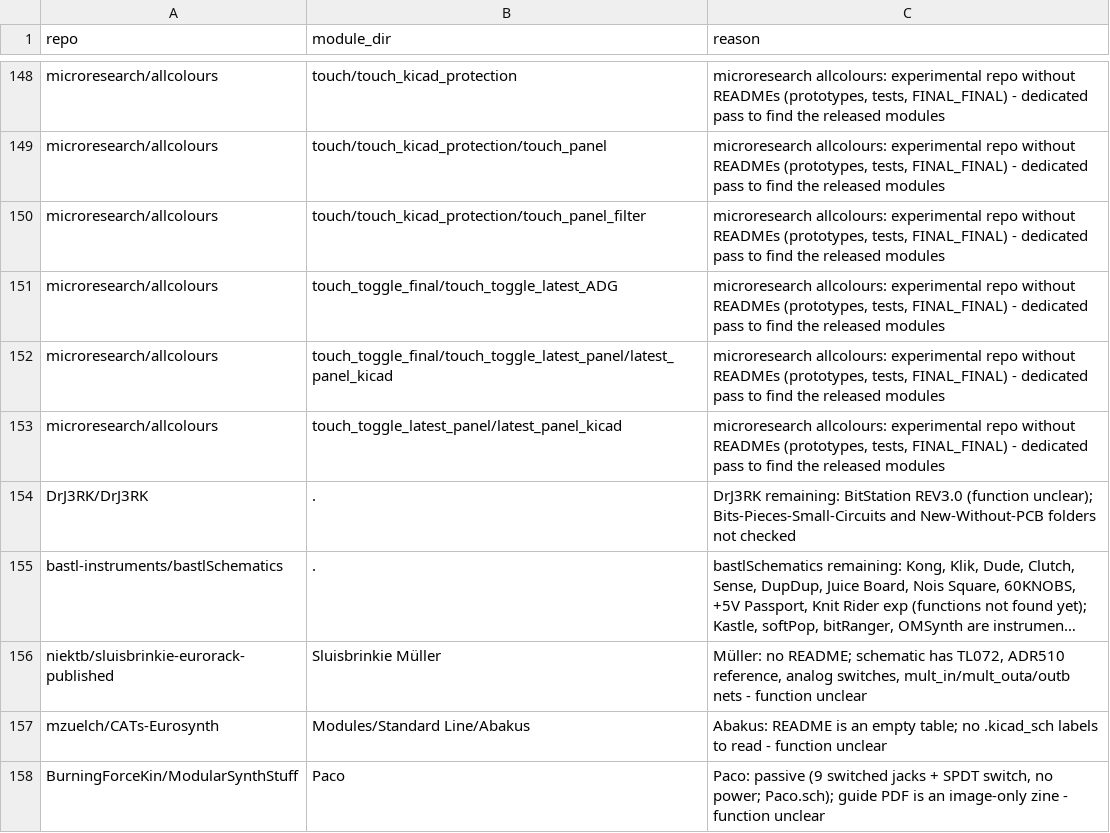
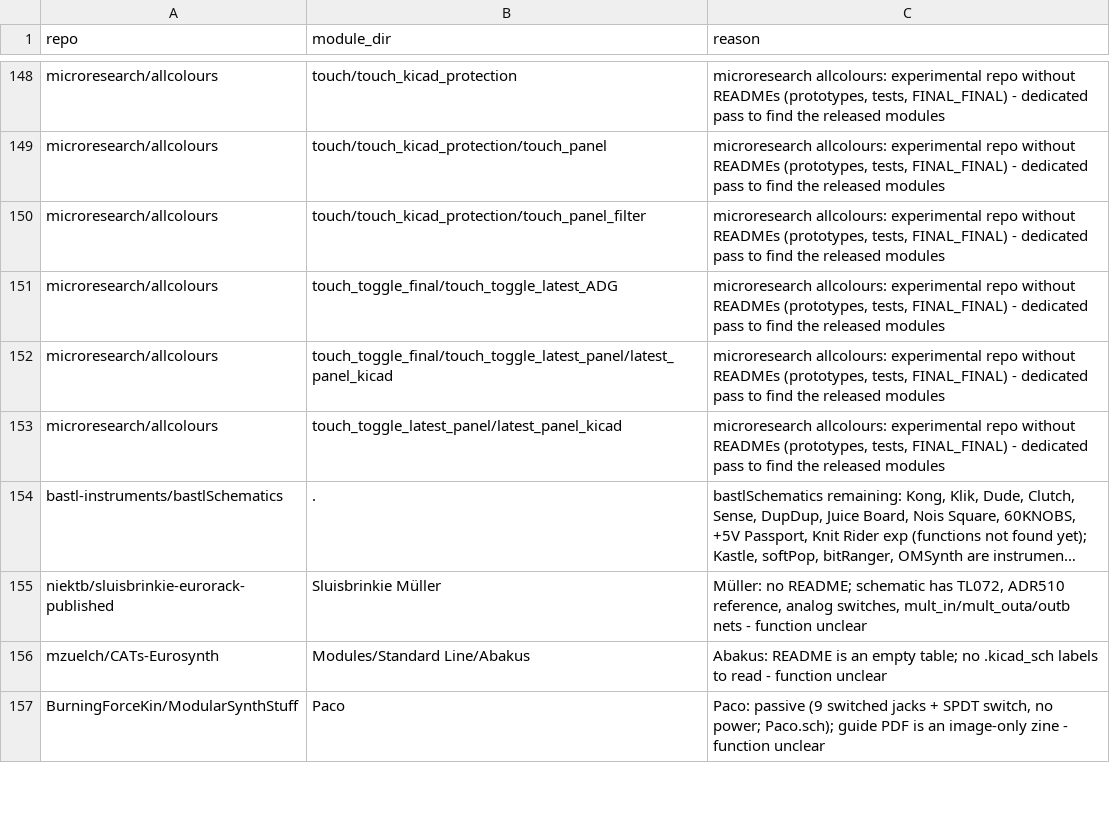
Before and after one commit to daaaaaaaaaniel/my-awesome-eurorack, a TSV file: data/deferred.tsv, drawn as a sheet; only a part is shown, gaps mark what is left out; long unchanged cells end in …; the diff names each change by its address in the sheet, - before the commit and + after, or states it on an @@ line.

```diff
--- a/data/deferred.tsv
+++ b/data/deferred.tsv
-row 154: DrJ3RK/DrJ3RK | . | DrJ3RK remaining: BitStation REV3.0 (function unclear); Bits-Pieces-Small-Circuits and New-Without-PCB folders not checked
```
Also changed, not shown: data/modules.tsv, data/needs-ruling.tsv, 5 other files.
